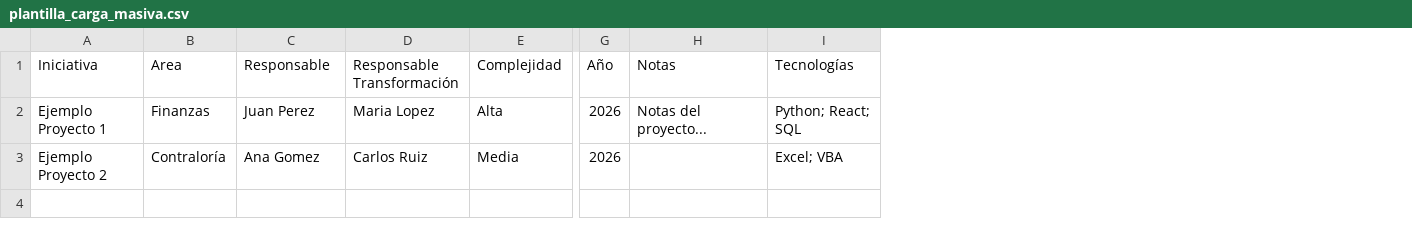
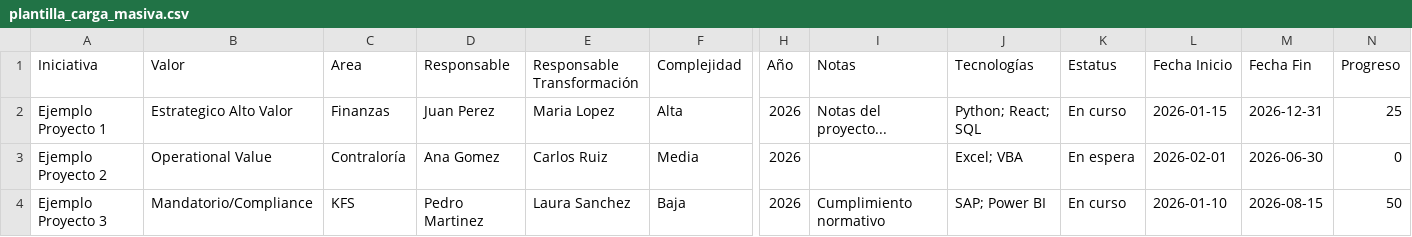
Before and after one commit to JulioLunaAlva/Tfbe-roadmap, a CSV file: client/public/plantilla_carga_masiva.csv, drawn as a sheet; only a part is shown, gaps mark what is left out; rows hold the shown columns only; the diff names each change by its address in the sheet, - before the commit and + after, or states it on an @@ line.

Commit message:
feat: Add Value field and Transformation Lead dashboard widget
- Added Value field to initiatives (required field with 4 options)
- Created DashboardTransfLead widget with Coca-Cola color palette
- Updated CreateInitiativeModal and EditInitiativeModal to include Value field
- Added Value column to RoadmapTable with colored badges
- Created DashboardValue widget showing value distribution
- Updated CSV import template and handler to support Value field
- Added database migration for value column
- Improved backend validation for value field
- Dashboard layout updated with Transf Lead + Complexity in same row

```diff
--- a/client/public/plantilla_carga_masiva.csv
+++ b/client/public/plantilla_carga_masiva.csv
+column B (Valor), rows 2-3: Estrategico Alto Valor | Operational Value
+column K (Estatus), rows 2-3: En curso | En espera
+column L (Fecha Inicio), rows 2-3: 2026-01-15 | 2026-02-01
+column M (Fecha Fin), rows 2-3: 2026-12-31 | 2026-06-30
+column N (Progreso), rows 2-3: 25 | 0
+row 4: Ejemplo Proyecto 3 | Mandatorio/Compliance | KFS | Pedro Martinez | Laura Sanchez | Baja | 2026 | Cumplimiento normativo | SAP; Power BI | En curso | 2026-01-10 | 2026-08-15 | 50
```
Also changed, not shown: 24 other files.
